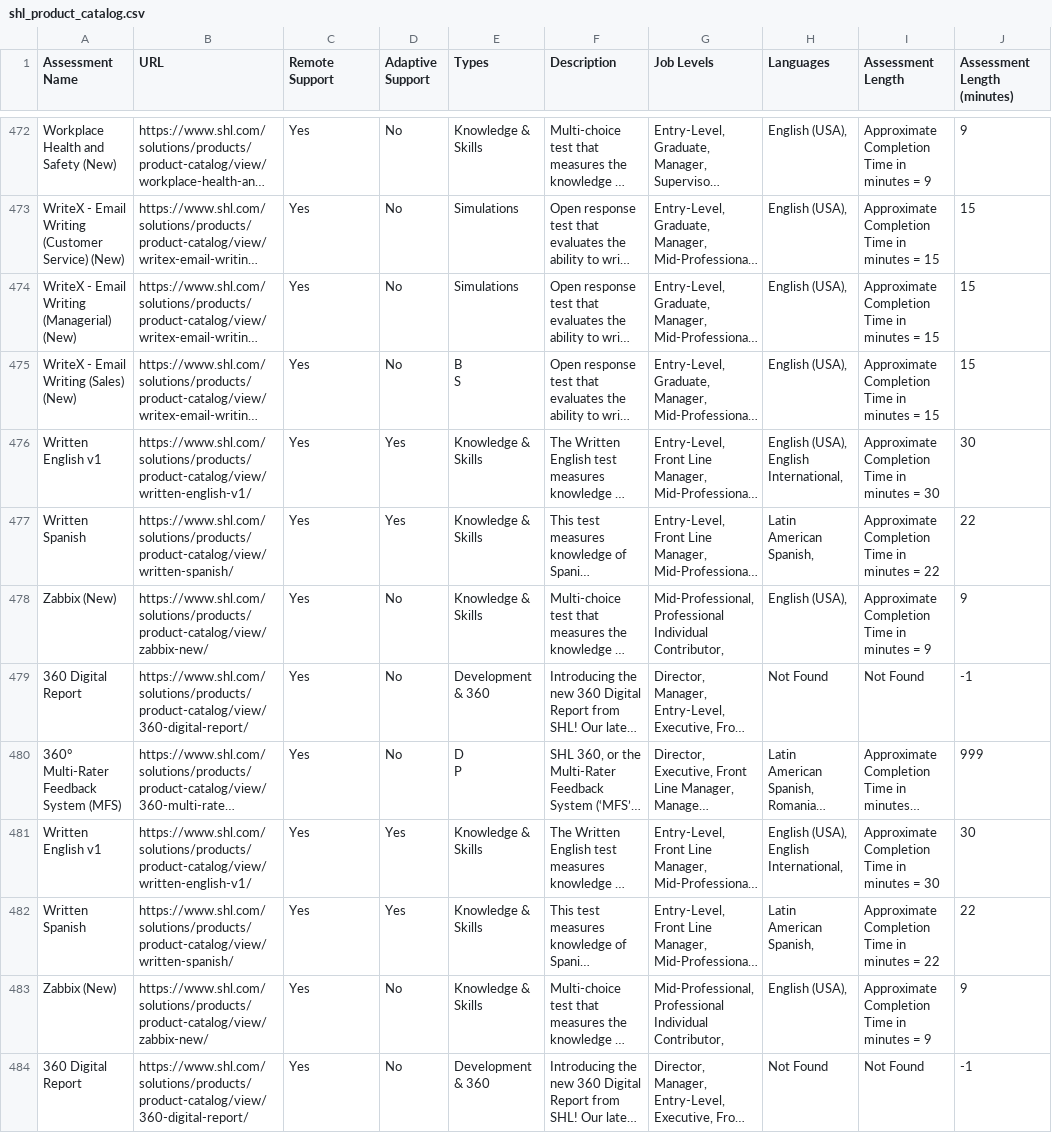
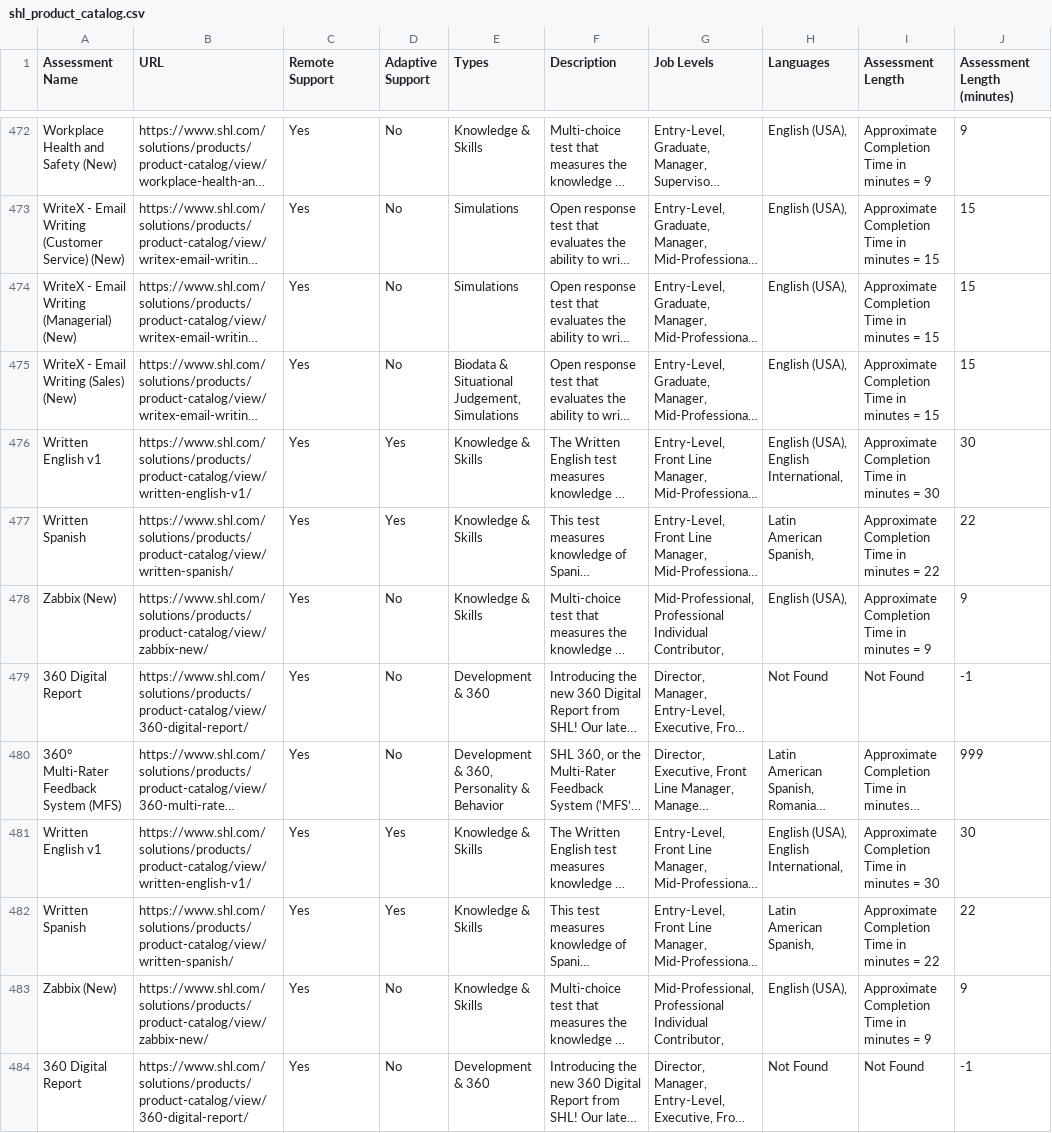
Before and after one commit to Rex1713/SHL-Assessment-Recommendation-System, a CSV file: data/shl_product_catalog.csv, drawn as a sheet; only a part is shown, gaps mark what is left out; long unchanged cells end in …; ↵ is a line break in a cell; the diff covers the shown part only; the diff names each change by its address in the sheet, - before the commit and + after, or states it on an @@ line.

```diff
--- a/data/shl_product_catalog.csv
+++ b/data/shl_product_catalog.csv
-E475 (Types): B ↵ S
+E475 (Types): Biodata & Situational Judgement, Simulations
-E480 (Types): D ↵ P
+E480 (Types): Development & 360, Personality & Behavior
```
Also changed, not shown: 36 edited cells elsewhere in this file, 7 other files.
